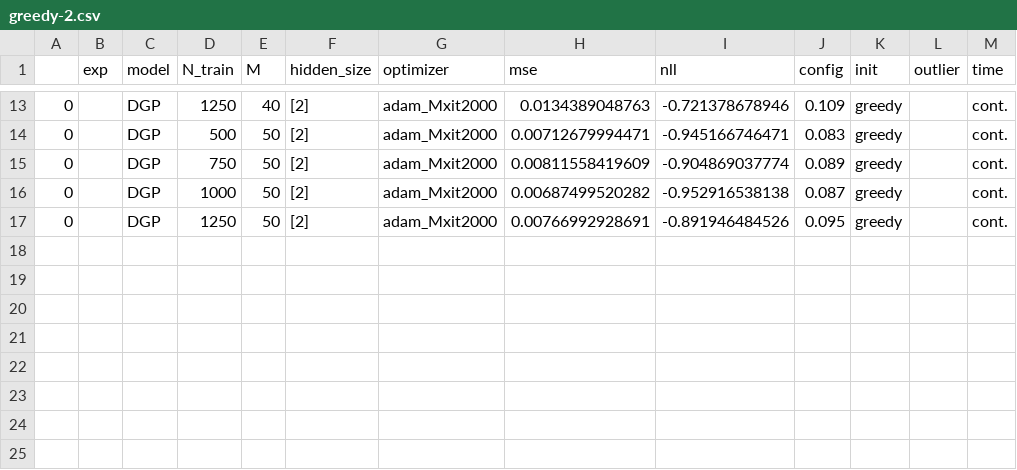
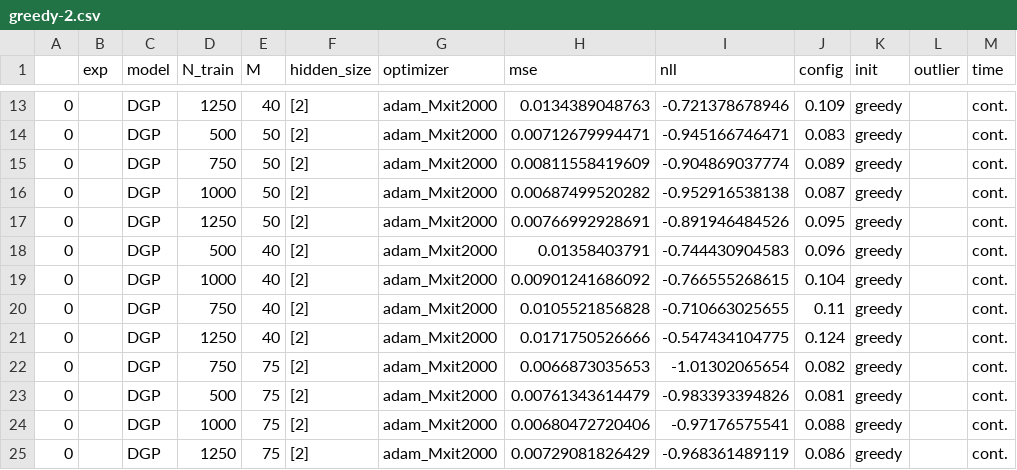
Before and after one commit to spascual/mlsalt-project, a CSV file: thesis_work/scores/greedy-2.csv, drawn as a sheet; only a part is shown, gaps mark what is left out.

```diff
--- a/thesis_work/scores/greedy-2.csv
+++ b/thesis_work/scores/greedy-2.csv
@@ -17 +17,9 @@
 0,,DGP,1250,50,[2],adam_Mxit2000,0.00766992928691,-0.891946484526,0.095,greedy,,cont.
+0,,DGP,500,40,[2],adam_Mxit2000,0.01358403791,-0.744430904583,0.096,greedy,,cont.
+0,,DGP,1000,40,[2],adam_Mxit2000,0.00901241686092,-0.766555268615,0.104,greedy,,cont.
+0,,DGP,750,40,[2],adam_Mxit2000,0.0105521856828,-0.710663025655,0.11,greedy,,cont.
+0,,DGP,1250,40,[2],adam_Mxit2000,0.0171750526666,-0.547434104775,0.124,greedy,,cont.
+0,,DGP,750,75,[2],adam_Mxit2000,0.0066873035653,-1.01302065654,0.082,greedy,,cont.
+0,,DGP,500,75,[2],adam_Mxit2000,0.00761343614479,-0.983393394826,0.081,greedy,,cont.
+0,,DGP,1000,75,[2],adam_Mxit2000,0.00680472720406,-0.97176575541,0.088,greedy,,cont.
+0,,DGP,1250,75,[2],adam_Mxit2000,0.00729081826429,-0.968361489119,0.086,greedy,,cont.
```
Also changed, not shown: thesis_work/scores/greedy-1.csv, thesis_work/scores/greedy-3.csv, 51 other files.
